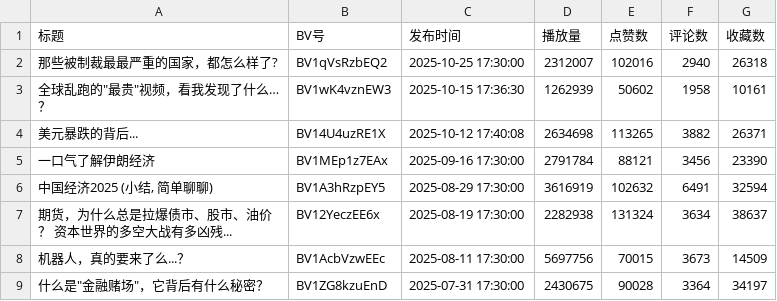
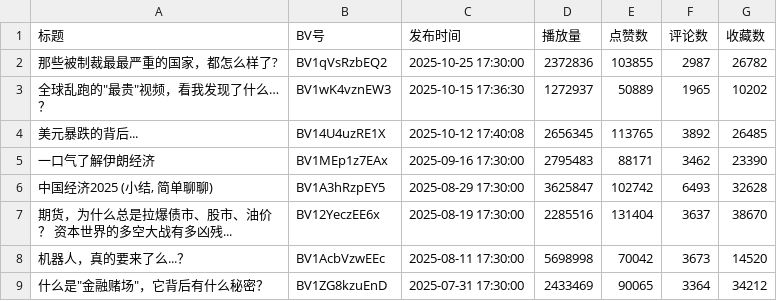
Before and after one commit to crystal-tensor/dididudu, a CSV file: bilibili_up_videos.csv, drawn as a sheet; only a part is shown; the diff covers the shown part only.

```diff
--- a/bilibili_up_videos.csv
+++ b/bilibili_up_videos.csv
@@ -1,9 +1,9 @@
 标题,BV号,发布时间,播放量,点赞数,评论数,收藏数
-那些被制裁最最严重的国家，都怎么样了?,BV1qVsRzbEQ2,2025-10-25 17:30:00,2312007,102016,2940,26318
-"全球乱跑的""最贵""视频，看我发现了什么…？",BV1wK4vznEW3,2025-10-15 17:36:30,1262939,50602,1958,10161
-美元暴跌的背后...,BV14U4uzRE1X,2025-10-12 17:40:08,2634698,113265,3882,26371
-一口气了解伊朗经济,BV1MEp1z7EAx,2025-09-16 17:30:00,2791784,88121,3456,23390
-"中国经济2025 (小结, 简单聊聊)",BV1A3hRzpEY5,2025-08-29 17:30:00,3616919,102632,6491,32594
-期货，为什么总是拉爆债市、股市、油价？ 资本世界的多空大战有多凶残...,BV12YeczEE6x,2025-08-19 17:30:00,2282938,131324,3634,38637
-机器人，真的要来了么...？,BV1AcbVzwEEc,2025-08-11 17:30:00,5697756,70015,3673,14509
-"什么是""金融赌场""，它背后有什么秘密？",BV1ZG8kzuEnD,2025-07-31 17:30:00,2430675,90028,3364,34197
+那些被制裁最最严重的国家，都怎么样了?,BV1qVsRzbEQ2,2025-10-25 17:30:00,2372836,103855,2987,26782
+"全球乱跑的""最贵""视频，看我发现了什么…？",BV1wK4vznEW3,2025-10-15 17:36:30,1272937,50889,1965,10202
+美元暴跌的背后...,BV14U4uzRE1X,2025-10-12 17:40:08,2656345,113765,3892,26485
+一口气了解伊朗经济,BV1MEp1z7EAx,2025-09-16 17:30:00,2795483,88171,3462,23390
+"中国经济2025 (小结, 简单聊聊)",BV1A3hRzpEY5,2025-08-29 17:30:00,3625847,102742,6493,32628
+期货，为什么总是拉爆债市、股市、油价？ 资本世界的多空大战有多凶残...,BV12YeczEE6x,2025-08-19 17:30:00,2285516,131404,3637,38670
+机器人，真的要来了么...？,BV1AcbVzwEEc,2025-08-11 17:30:00,5698998,70042,3673,14520
+"什么是""金融赌场""，它背后有什么秘密？",BV1ZG8kzuEnD,2025-07-31 17:30:00,2433469,90065,3364,34212
```
Also changed, not shown: 68 edited cells elsewhere in this file, 22 other files.
